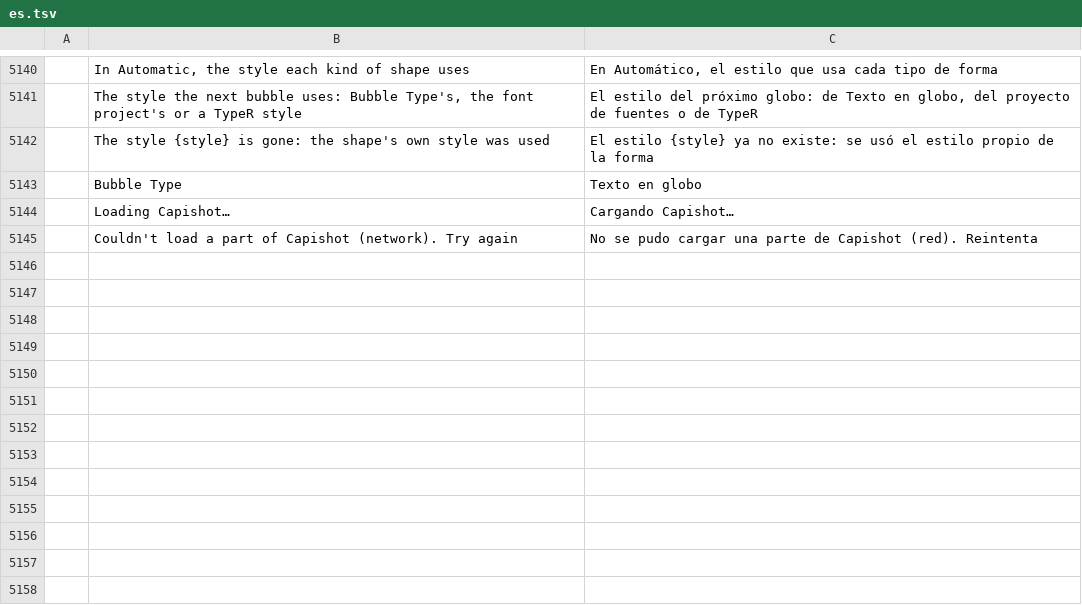
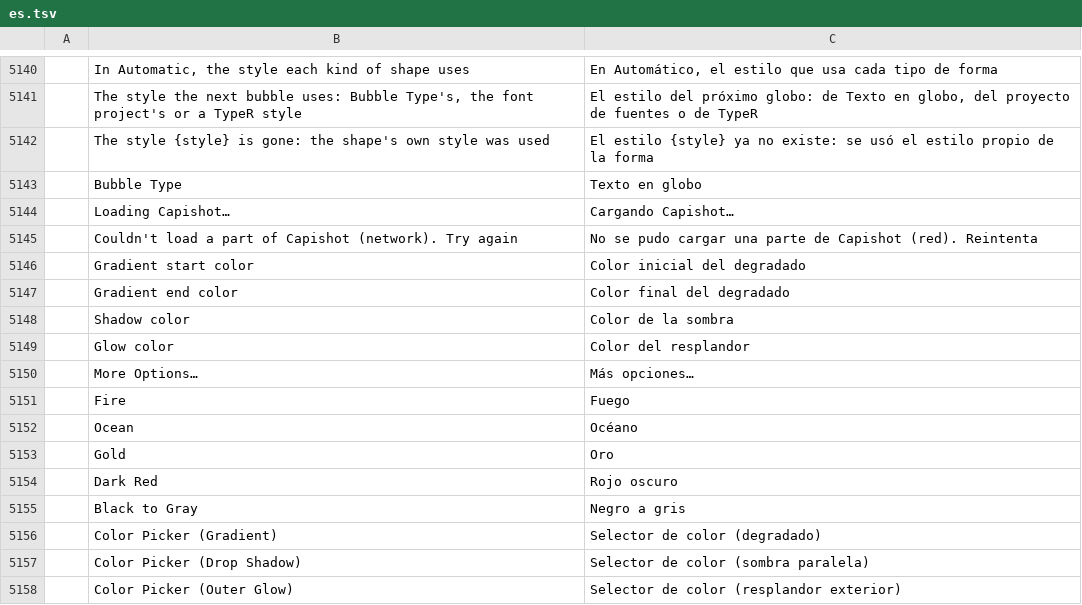
Before and after one commit to ChoqueCastroLD/capishot, a TSV file: crates/ui-egui/src/i18n/es.tsv, drawn as a sheet; only a part is shown, gaps mark what is left out; the diff names each change by its address in the sheet, - before the commit and + after, or states it on an @@ line.

```diff
--- a/crates/ui-egui/src/i18n/es.tsv
+++ b/crates/ui-egui/src/i18n/es.tsv
+row 5146:  | Gradient start color | Color inicial del degradado
+row 5147:  | Gradient end color | Color final del degradado
+row 5148:  | Shadow color | Color de la sombra
+row 5149:  | Glow color | Color del resplandor
+row 5150:  | More Options… | Más opciones…
+row 5151:  | Fire | Fuego
+row 5152:  | Ocean | Océano
+row 5153:  | Gold | Oro
+row 5154:  | Dark Red | Rojo oscuro
+row 5155:  | Black to Gray | Negro a gris
+row 5156:  | Color Picker (Gradient) | Selector de color (degradado)
+row 5157:  | Color Picker (Drop Shadow) | Selector de color (sombra paralela)
+row 5158:  | Color Picker (Outer Glow) | Selector de color (resplandor exterior)
```
Also changed, not shown: crates/ui-egui/src/i18n/pt-br.tsv, 10 other files.
